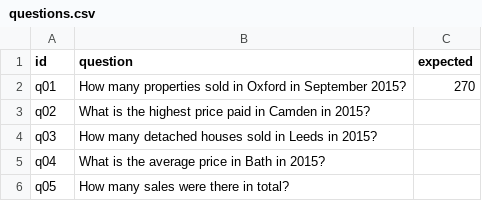
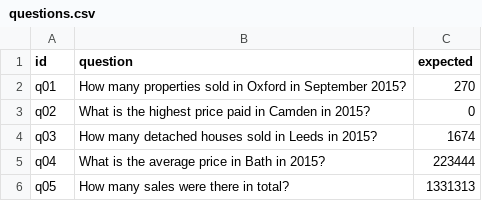
Before and after one commit to prpatel/big-data-ai, a CSV file: scripts/questions.csv, drawn as a sheet.

```diff
--- a/scripts/questions.csv
+++ b/scripts/questions.csv
@@ -2,5 +2,5 @@ id,question,expected
 q01,How many properties sold in Oxford in September 2015?,270
-q02,What is the highest price paid in Camden in 2015?,
-q03,How many detached houses sold in Leeds in 2015?,
-q04,What is the average price in Bath in 2015?,
-q05,How many sales were there in total?,
+q02,What is the highest price paid in Camden in 2015?,0
+q03,How many detached houses sold in Leeds in 2015?,1674
+q04,What is the average price in Bath in 2015?,223444
+q05,How many sales were there in total?,1331313
```
Also changed, not shown: 2 other files.
